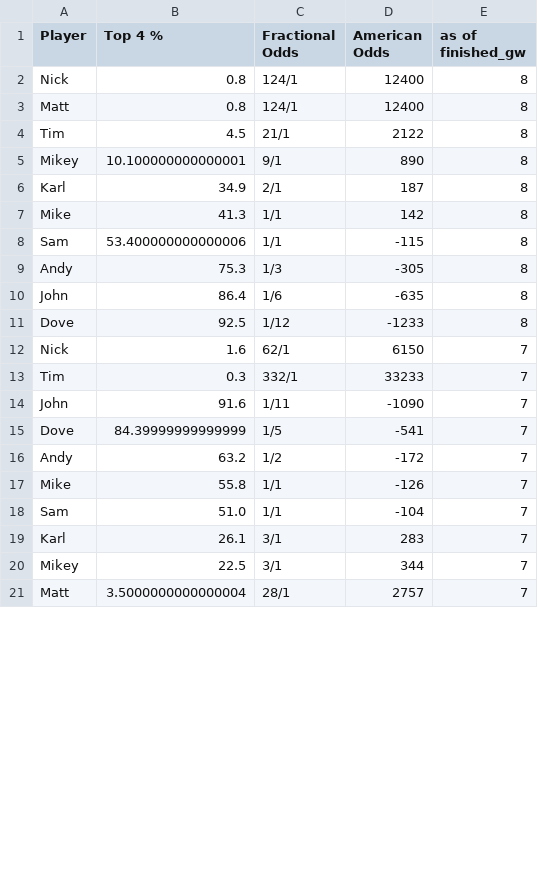
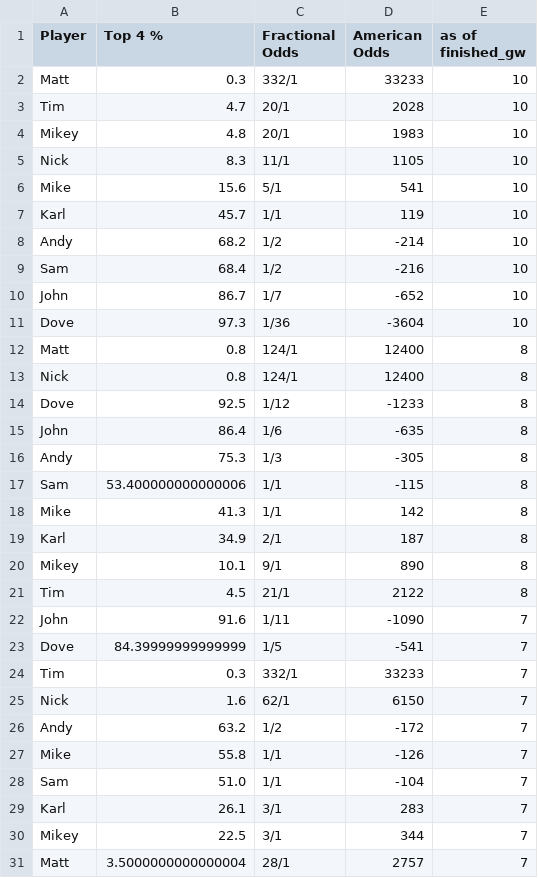
Before and after one commit to andyuttley/jimmyApp, a CSV file: top_4_odds_history.csv, drawn as a sheet; only a part is shown; the diff covers the shown part only.

```diff
--- a/top_4_odds_history.csv
+++ b/top_4_odds_history.csv
@@ -1,16 +1,26 @@
 Player,Top 4 %,Fractional Odds,American Odds,as of finished_gw
+Matt,0.3,332/1,33233,10
+Tim,4.7,20/1,2028,10
+Mikey,4.8,20/1,1983,10
+Nick,8.3,11/1,1105,10
+Mike,15.6,5/1,541,10
+Karl,45.7,1/1,119,10
+Andy,68.2,1/2,-214,10
+Sam,68.4,1/2,-216,10
+John,86.7,1/7,-652,10
+Dove,97.3,1/36,-3604,10
+Matt,0.8,124/1,12400,8
 Nick,0.8,124/1,12400,8
-Matt,0.8,124/1,12400,8
+Dove,92.5,1/12,-1233,8
+John,86.4,1/6,-635,8
+Andy,75.3,1/3,-305,8
+Sam,53.400000000000006,1/1,-115,8
+Mike,41.3,1/1,142,8
+Karl,34.9,2/1,187,8
+Mikey,10.1,9/1,890,8
 Tim,4.5,21/1,2122,8
-Mikey,10.100000000000001,9/1,890,8
-Karl,34.9,2/1,187,8
-Mike,41.3,1/1,142,8
-Sam,53.400000000000006,1/1,-115,8
-Andy,75.3,1/3,-305,8
-John,86.4,1/6,-635,8
-Dove,92.5,1/12,-1233,8
-Nick,1.6,62/1,6150,7
-Tim,0.3,332/1,33233,7
 John,91.6,1/11,-1090,7
 Dove,84.39999999999999,1/5,-541,7
+Tim,0.3,332/1,33233,7
+Nick,1.6,62/1,6150,7
 Andy,63.2,1/2,-172,7
```
Also changed, not shown: 27 moved rows elsewhere in this file, final_df.csv, finishing_positions.csv, 15 other files.
